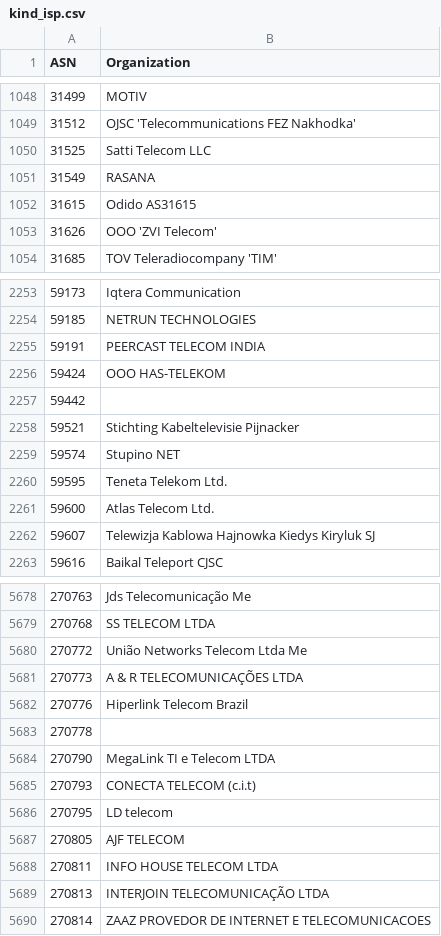
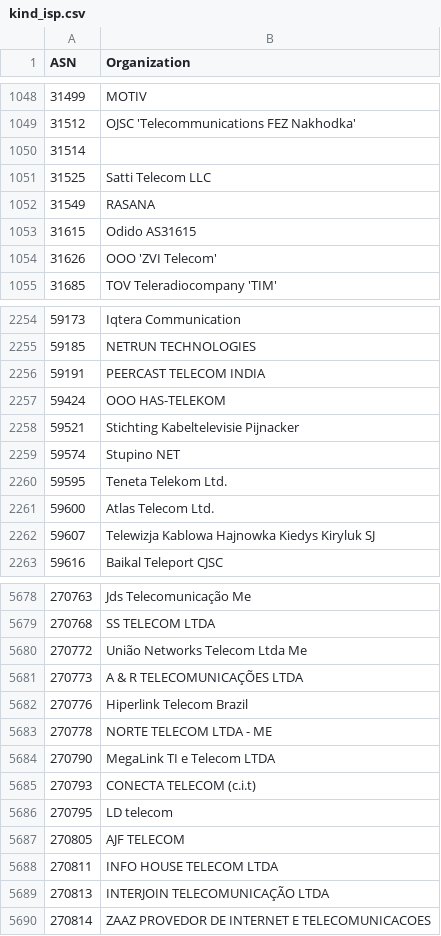
Before and after one commit to O-X-L/risk-db-lists, a CSV file: asn/kind_isp.csv, drawn as a sheet; only a part is shown, gaps mark what is left out.

```diff
--- a/asn/kind_isp.csv
+++ b/asn/kind_isp.csv
@@ -1049,2 +1049,3 @@ ASN,Organization
 31512,OJSC 'Telecommunications FEZ Nakhodka'
+31514,
 31525,Satti Telecom LLC
@@ -2256,3 +2257,2 @@ ASN,Organization
 59424,OOO HAS-TELEKOM
-59442,
 59521,Stichting Kabeltelevisie Pijnacker
@@ -5682,3 +5682,3 @@ ASN,Organization
 270776,Hiperlink Telecom Brazil
-270778,
+270778,NORTE TELECOM LTDA - ME
 270790,MegaLink TI e Telecom LTDA
```
Also changed, not shown: asn/kind_education.csv, asn/kind_hosting.csv, 36 other files.
